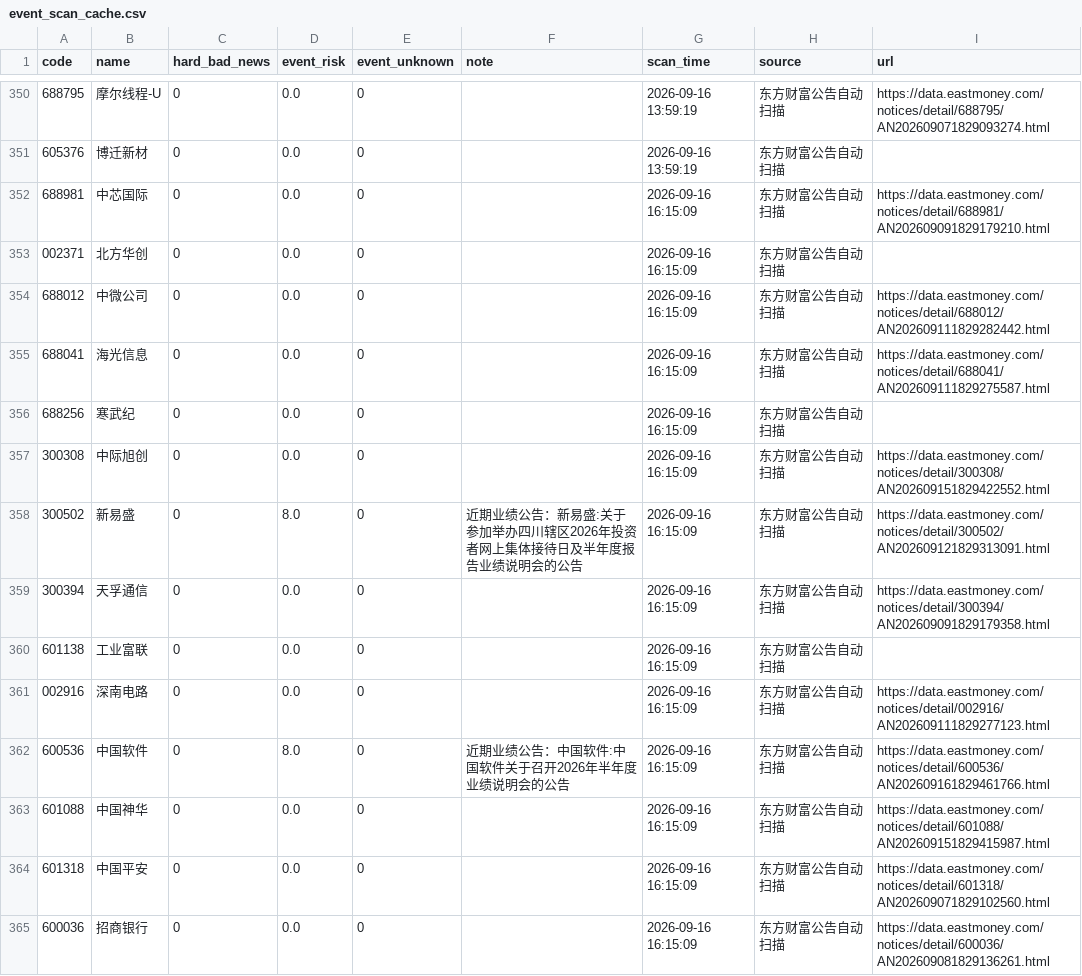
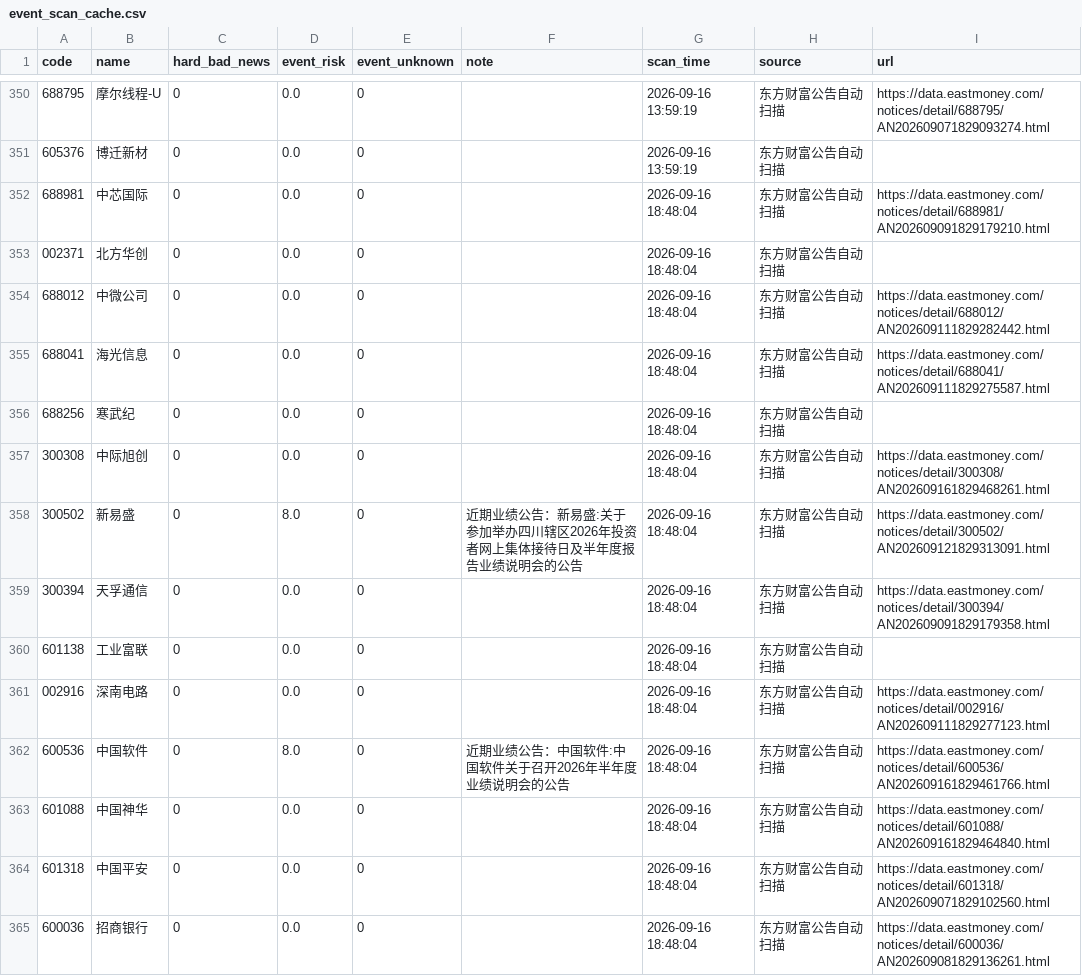
Before and after one commit to chenrj985-ai/decision, a CSV file: data/event_scan_cache.csv, drawn as a sheet; only a part is shown, gaps mark what is left out; the diff covers the shown part only.

```diff
--- a/data/event_scan_cache.csv
+++ b/data/event_scan_cache.csv
@@ -351,15 +351,15 @@
 605376,博迁新材,0,0.0,0,,2026-09-16 13:59:19,东方财富公告自动扫描,
-688981,中芯国际,0,0.0,0,,2026-09-16 16:15:09,东方财富公告自动扫描,https://data.eastmoney.com/notices/detail/688981/AN202609091829179210.html
-002371,北方华创,0,0.0,0,,2026-09-16 16:15:09,东方财富公告自动扫描,
-688012,中微公司,0,0.0,0,,2026-09-16 16:15:09,东方财富公告自动扫描,https://data.eastmoney.com/notices/detail/688012/AN202609111829282442.html
-688041,海光信息,0,0.0,0,,2026-09-16 16:15:09,东方财富公告自动扫描,https://data.eastmoney.com/notices/detail/688041/AN202609111829275587.html
-688256,寒武纪,0,0.0,0,,2026-09-16 16:15:09,东方财富公告自动扫描,
-300308,中际旭创,0,0.0,0,,2026-09-16 16:15:09,东方财富公告自动扫描,https://data.eastmoney.com/notices/detail/300308/AN202609151829422552.html
-300502,新易盛,0,8.0,0,近期业绩公告：新易盛:关于参加举办四川辖区2026年投资者网上集体接待日及半年度报告业绩说明会的公告,2026-09-16 16:15:09,东方财富公告自动扫描,https://data.eastmoney.com/notices/detail/300502/AN202609121829313091.html
-300394,天孚通信,0,0.0,0,,2026-09-16 16:15:09,东方财富公告自动扫描,https://data.eastmoney.com/notices/detail/300394/AN202609091829179358.html
-601138,工业富联,0,0.0,0,,2026-09-16 16:15:09,东方财富公告自动扫描,
-002916,深南电路,0,0.0,0,,2026-09-16 16:15:09,东方财富公告自动扫描,https://data.eastmoney.com/notices/detail/002916/AN202609111829277123.html
-600536,中国软件,0,8.0,0,近期业绩公告：中国软件:中国软件关于召开2026年半年度业绩说明会的公告,2026-09-16 16:15:09,东方财富公告自动扫描,https://data.eastmoney.com/notices/detail/600536/AN202609161829461766.html
-601088,中国神华,0,0.0,0,,2026-09-16 16:15:09,东方财富公告自动扫描,https://data.eastmoney.com/notices/detail/601088/AN202609151829415987.html
-601318,中国平安,0,0.0,0,,2026-09-16 16:15:09,东方财富公告自动扫描,https://data.eastmoney.com/notices/detail/601318/AN202609071829102560.html
-600036,招商银行,0,0.0,0,,2026-09-16 16:15:09,东方财富公告自动扫描,https://data.eastmoney.com/notices/detail/600036/AN202609081829136261.html
+688981,中芯国际,0,0.0,0,,2026-09-16 18:48:04,东方财富公告自动扫描,https://data.eastmoney.com/notices/detail/688981/AN202609091829179210.html
+002371,北方华创,0,0.0,0,,2026-09-16 18:48:04,东方财富公告自动扫描,
+688012,中微公司,0,0.0,0,,2026-09-16 18:48:04,东方财富公告自动扫描,https://data.eastmoney.com/notices/detail/688012/AN202609111829282442.html
+688041,海光信息,0,0.0,0,,2026-09-16 18:48:04,东方财富公告自动扫描,https://data.eastmoney.com/notices/detail/688041/AN202609111829275587.html
+688256,寒武纪,0,0.0,0,,2026-09-16 18:48:04,东方财富公告自动扫描,
+300308,中际旭创,0,0.0,0,,2026-09-16 18:48:04,东方财富公告自动扫描,https://data.eastmoney.com/notices/detail/300308/AN202609161829468261.html
+300502,新易盛,0,8.0,0,近期业绩公告：新易盛:关于参加举办四川辖区2026年投资者网上集体接待日及半年度报告业绩说明会的公告,2026-09-16 18:48:04,东方财富公告自动扫描,https://data.eastmoney.com/notices/detail/300502/AN202609121829313091.html
+300394,天孚通信,0,0.0,0,,2026-09-16 18:48:04,东方财富公告自动扫描,https://data.eastmoney.com/notices/detail/300394/AN202609091829179358.html
+601138,工业富联,0,0.0,0,,2026-09-16 18:48:04,东方财富公告自动扫描,
+002916,深南电路,0,0.0,0,,2026-09-16 18:48:04,东方财富公告自动扫描,https://data.eastmoney.com/notices/detail/002916/AN202609111829277123.html
+600536,中国软件,0,8.0,0,近期业绩公告：中国软件:中国软件关于召开2026年半年度业绩说明会的公告,2026-09-16 18:48:04,东方财富公告自动扫描,https://data.eastmoney.com/notices/detail/600536/AN202609161829461766.html
+601088,中国神华,0,0.0,0,,2026-09-16 18:48:04,东方财富公告自动扫描,https://data.eastmoney.com/notices/detail/601088/AN202609161829464840.html
+601318,中国平安,0,0.0,0,,2026-09-16 18:48:04,东方财富公告自动扫描,https://data.eastmoney.com/notices/detail/601318/AN202609071829102560.html
+600036,招商银行,0,0.0,0,,2026-09-16 18:48:04,东方财富公告自动扫描,https://data.eastmoney.com/notices/detail/600036/AN202609081829136261.html
```
Also changed, not shown: 135 edited cells elsewhere in this file, data/auto_discovery_cache.csv, data/event_risk_auto.csv, 16 other files.
